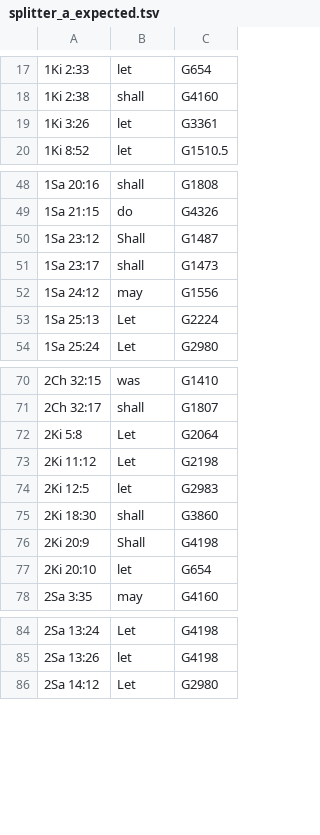
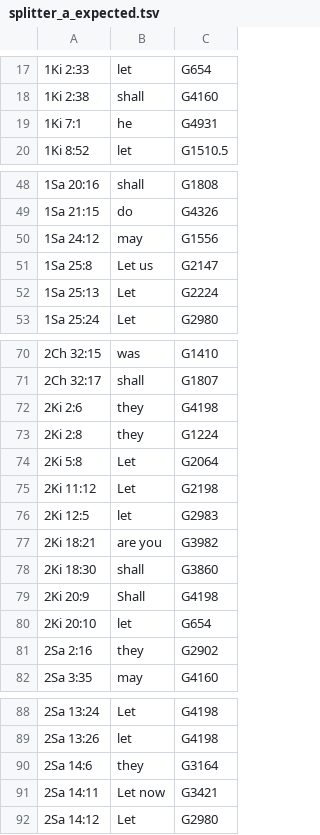
Before and after one commit to lexica-bible/lexica, a TSV file: scripts/splitter_a_expected.tsv, drawn as a sheet; only a part is shown, gaps mark what is left out; removed rows and columns are numbered as before the commit, all else as after; the diff covers the shown part only; the diff names each change by its address in the sheet, - before the commit and + after, or states it on an @@ line.

```diff
--- a/scripts/splitter_a_expected.tsv
+++ b/scripts/splitter_a_expected.tsv
-row 19: 1Ki 3:26 | let | G3361
+row 19: 1Ki 7:1 | he | G4931
-row 50: 1Sa 23:12 | Shall | G1487
-row 51: 1Sa 23:17 | shall | G1473
+row 51: 1Sa 25:8 | Let us | G2147
+row 72: 2Ki 2:6 | they | G4198
+row 73: 2Ki 2:8 | they | G1224
+row 77: 2Ki 18:21 | are you | G3982
+row 81: 2Sa 2:16 | they | G2902
+row 90: 2Sa 14:6 | they | G3164
+row 91: 2Sa 14:11 | Let now | G3421
```
Also changed, not shown: 10 added rows and 14 removed rows elsewhere in this file, 2 other files.
